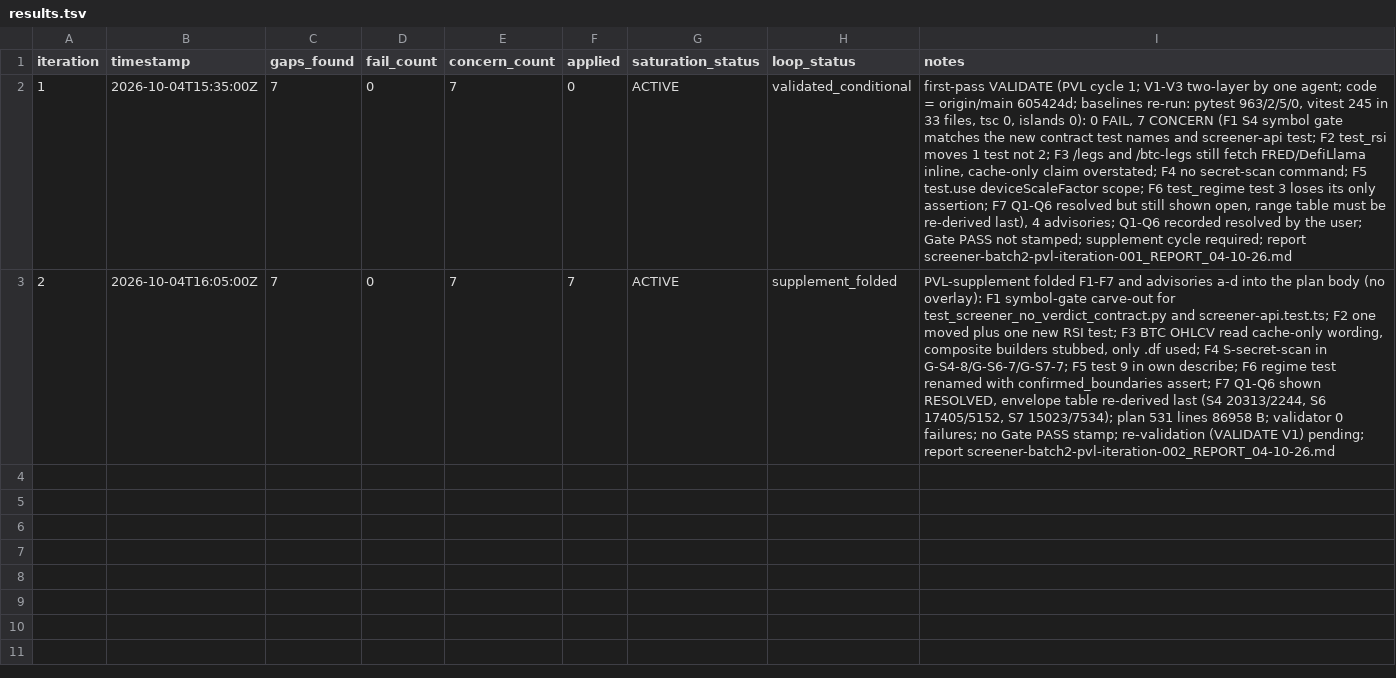
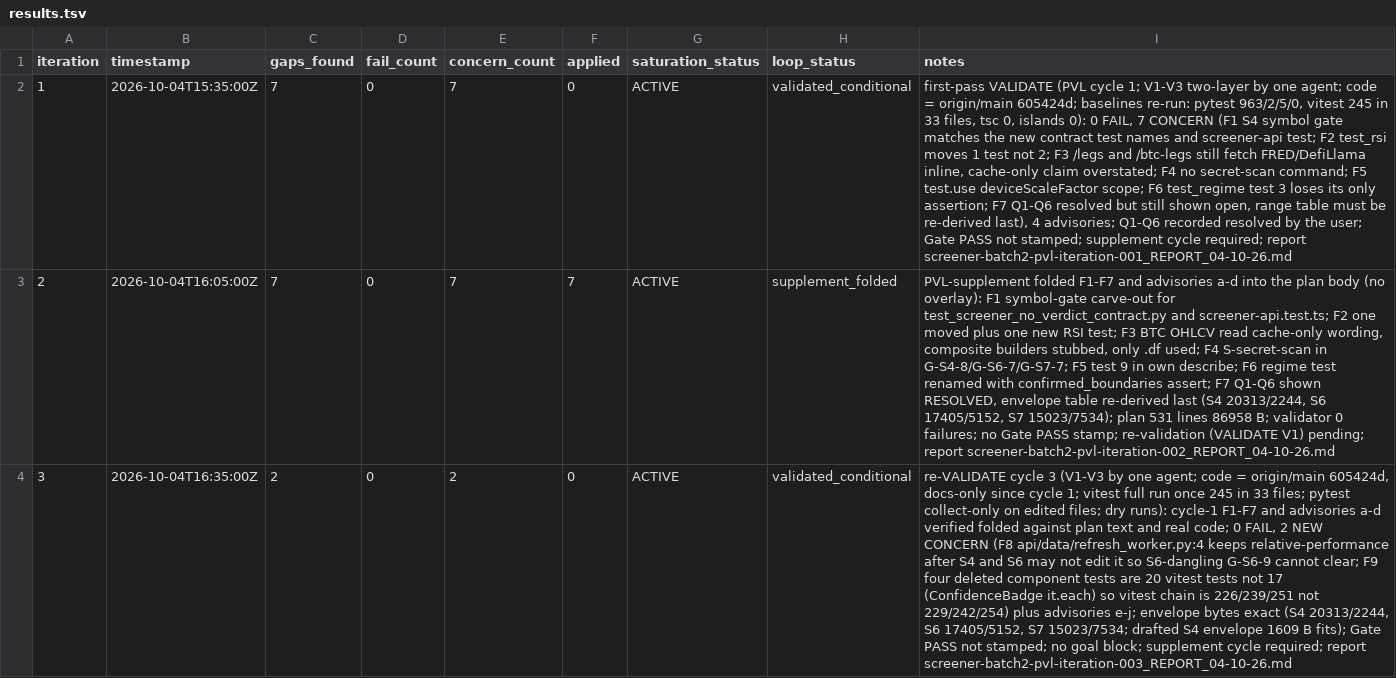
Before and after one commit to jamiroV-code/psychic-train, a TSV file: process/general-plans/active/screener-batch2_04-10-26/results.tsv, drawn as a sheet; the diff names each change by its address in the sheet, - before the commit and + after, or states it on an @@ line.

```diff
--- a/process/general-plans/active/screener-batch2_04-10-26/results.tsv
+++ b/process/general-plans/active/screener-batch2_04-10-26/results.tsv
+row 4: 3 | 2026-10-04T16:35:00Z | 2 | 0 | 2 | 0 | ACTIVE | validated_conditional | re-VALIDATE cycle 3 (V1-V3 by one agent; code = origin/main 605424d, docs-only since cycle 1; vitest full run once 245 in 33 files; pytest collect-only on edited files; dry runs): cycle-1 F1-F7 and advisories a-d verified folded against plan text and real code; 0 FAIL, 2 NEW CONCERN (F8 api/data/refresh_worker.py:4 keeps relative-performance after S4 and S6 may not edit it so S6-dangling G-S6-9 cannot clear; F9 four deleted component tests are 20 vitest tests not 17 (ConfidenceBadge it.each) so vitest chain is 226/239/251 not 229/242/254) plus advisories e-j; envelope bytes exact (S4 20313/2244, S6 17405/5152, S7 15023/7534; drafted S4 envelope 1609 B fits); Gate PASS not stamped; no goal block; supplement cycle required; report screener-batch2-pvl-iteration-003_REPORT_04-10-26.md
```
Also changed, not shown: 2 other files.
